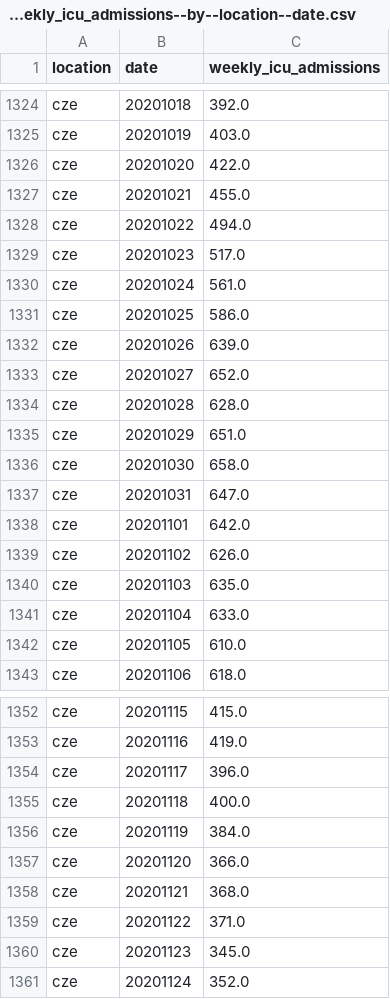
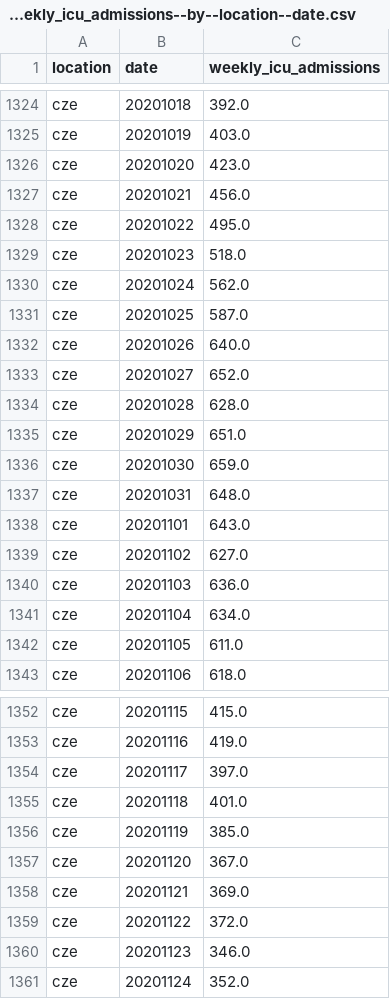
Before and after one commit to open-numbers/ddf--owid--covid_19, a CSV file: ddf--datapoints--weekly_icu_admissions--by--location--date.csv, drawn as a sheet; only a part is shown, gaps mark what is left out; the diff covers the shown part only.

```diff
--- a/ddf--datapoints--weekly_icu_admissions--by--location--date.csv
+++ b/ddf--datapoints--weekly_icu_admissions--by--location--date.csv
@@ -1325,9 +1325,9 @@ cze,20201018,392.0
 cze,20201019,403.0
-cze,20201020,422.0
-cze,20201021,455.0
-cze,20201022,494.0
-cze,20201023,517.0
-cze,20201024,561.0
-cze,20201025,586.0
-cze,20201026,639.0
+cze,20201020,423.0
+cze,20201021,456.0
+cze,20201022,495.0
+cze,20201023,518.0
+cze,20201024,562.0
+cze,20201025,587.0
+cze,20201026,640.0
 cze,20201027,652.0
@@ -1335,9 +1335,9 @@ cze,20201028,628.0
 cze,20201029,651.0
-cze,20201030,658.0
-cze,20201031,647.0
-cze,20201101,642.0
-cze,20201102,626.0
-cze,20201103,635.0
-cze,20201104,633.0
-cze,20201105,610.0
+cze,20201030,659.0
+cze,20201031,648.0
+cze,20201101,643.0
+cze,20201102,627.0
+cze,20201103,636.0
+cze,20201104,634.0
+cze,20201105,611.0
 cze,20201106,618.0
@@ -1353,9 +1353,9 @@ cze,20201115,415.0
 cze,20201116,419.0
-cze,20201117,396.0
-cze,20201118,400.0
-cze,20201119,384.0
-cze,20201120,366.0
-cze,20201121,368.0
-cze,20201122,371.0
-cze,20201123,345.0
+cze,20201117,397.0
+cze,20201118,401.0
+cze,20201119,385.0
+cze,20201120,367.0
+cze,20201121,369.0
+cze,20201122,372.0
+cze,20201123,346.0
 cze,20201124,352.0
```
Also changed, not shown: 9 added rows and 91 edited cells elsewhere in this file, ddf--datapoints--total_boosters--by--location--date.csv, ddf--datapoints--total_boosters_per_hundred--by--location--date.csv, 27 other files.
